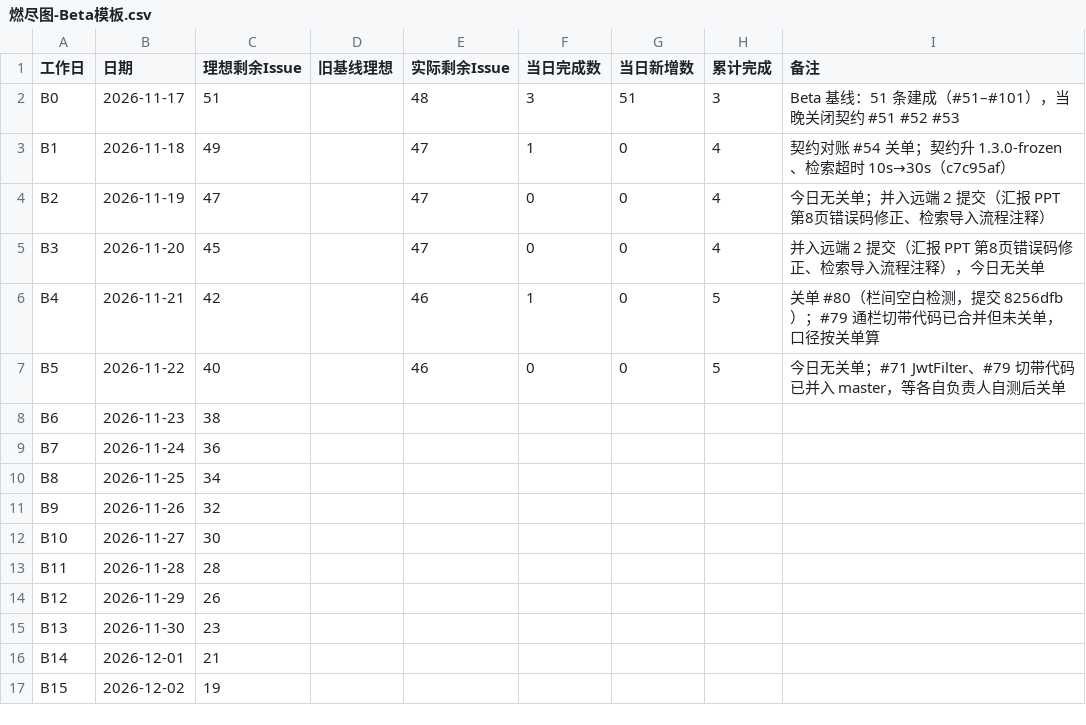
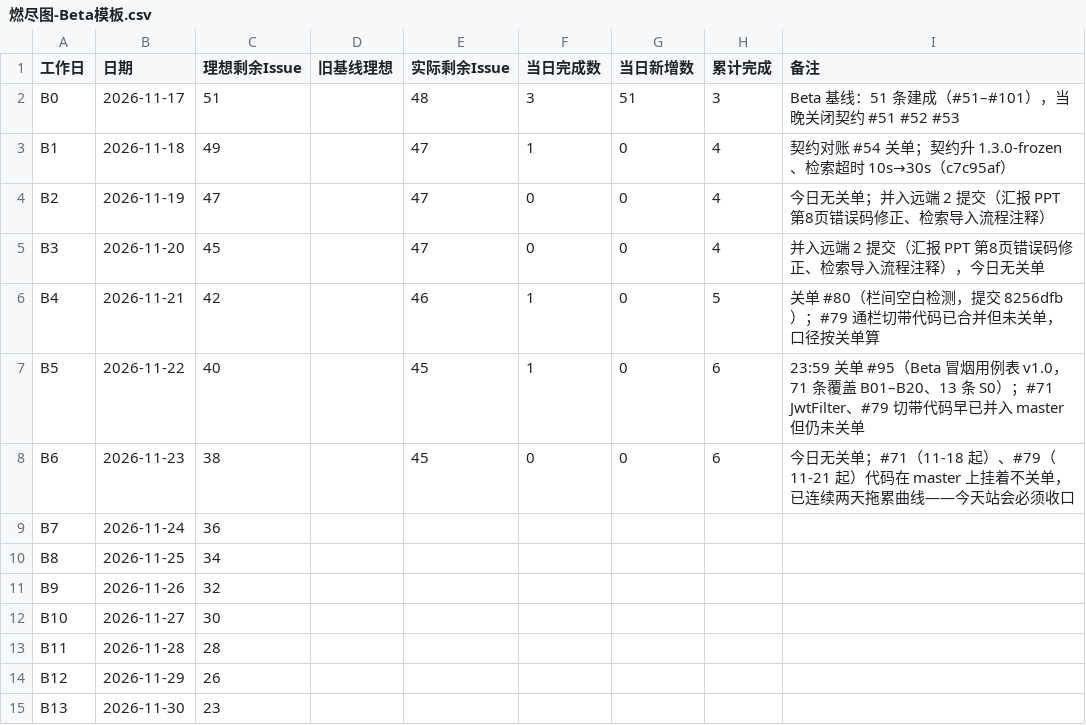
Before and after one commit to lin612320/TeamProject-PaperReadingHelper, a CSV file: docs/燃尽图/燃尽图-Beta模板.csv, drawn as a sheet; only a part is shown; the shorter side is filled out with more unchanged rows.

```diff
--- a/docs/燃尽图/燃尽图-Beta模板.csv
+++ b/docs/燃尽图/燃尽图-Beta模板.csv
@@ -6,4 +6,4 @@
 "B4","2026-11-21","42","","46","1","0","5","关单 #80（栏间空白检测，提交 8256dfb）；#79 通栏切带代码已合并但未关单，口径按关单算"
-"B5","2026-11-22","40","","46","0","0","5","今日无关单；#71 JwtFilter、#79 切带代码已并入 master，等各自负责人自测后关单"
-"B6","2026-11-23","38","","","","","",""
+"B5","2026-11-22","40","","45","1","0","6","23:59 关单 #95（Beta 冒烟用例表 v1.0，71 条覆盖 B01–B20、13 条 S0）；#71 JwtFilter、#79 切带代码早已并入 master 但仍未关单"
+"B6","2026-11-23","38","","45","0","0","6","今日无关单；#71（11-18 起）、#79（11-21 起）代码在 master 上挂着不关单，已连续两天拖累曲线——今天站会必须收口"
 "B7","2026-11-24","36","","","","","",""
```
Also changed, not shown: 3 other files.
